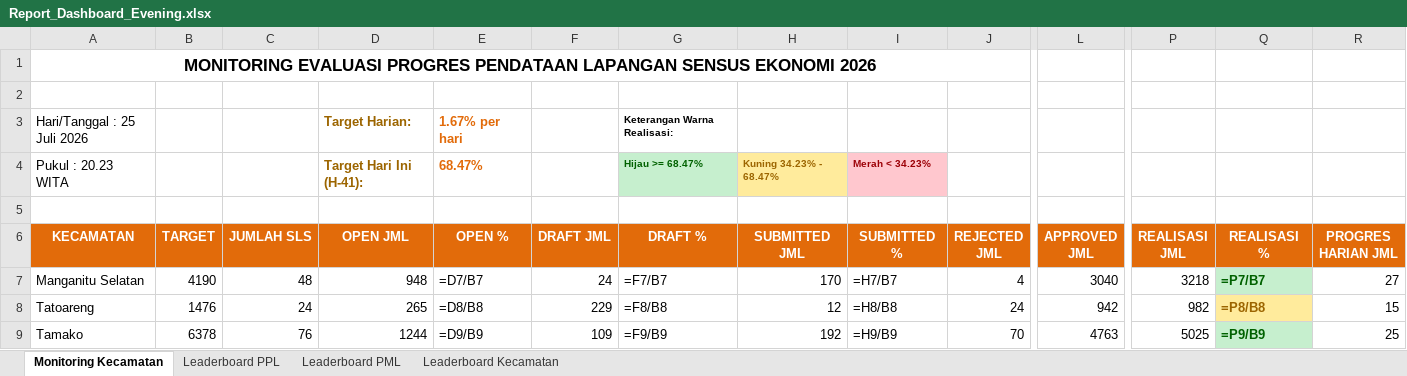
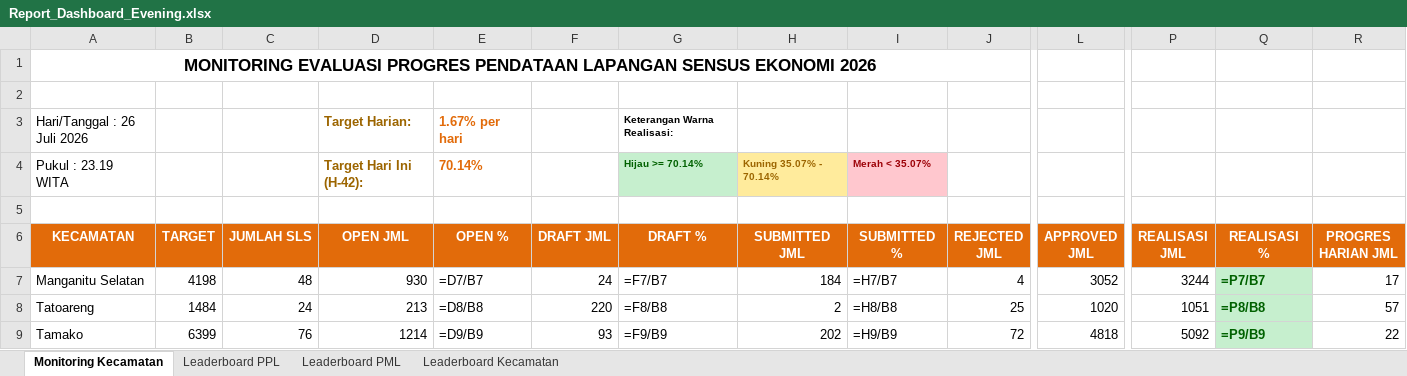
Before and after one commit to danimat15/fasih-sm-scrapper, an Excel workbook: dashboard/public/Report_Dashboard_Evening.xlsx, sheet Monitoring Kecamatan, drawn as a sheet; only a part is shown, gaps mark what is left out; values as stored, in another font and other column widths than the file's, no borders; formulas without a stored value are shown as written; removed rows and columns are numbered as before the commit, all else as after; rows hold the shown columns only; the diff covers the shown part only; the diff names each change by its address in the sheet, - before the commit and + after, or states it on an @@ line.

```diff
--- a/dashboard/public/Report_Dashboard_Evening.xlsx (sheet Monitoring Kecamatan)
+++ b/dashboard/public/Report_Dashboard_Evening.xlsx (sheet Monitoring Kecamatan)
-A3 (KECAMATAN): Hari/Tanggal : 25 Juli 2026
+A3 (KECAMATAN): Hari/Tanggal : 26 Juli 2026
-row 4: Pukul : 20.23 WITA |  |  | Target Hari Ini (H-41): | 68.47% |  | Hijau >= 68.47% | Kuning 34.23% - 68.47% | Merah < 34.23%
+row 4: Pukul : 23.19 WITA |  |  | Target Hari Ini (H-42): | 70.14% |  | Hijau >= 70.14% | Kuning 35.07% - 70.14% | Merah < 35.07%
-B7 (TARGET): 4190
+B7 (TARGET): 4198
-D7 (OPEN JML): 948
+D7 (OPEN JML): 930
-H7 (SUBMITTED JML): 170
+H7 (SUBMITTED JML): 184
-L7 (APPROVED JML): 3040
+L7 (APPROVED JML): 3052
-P7 (REALISASI JML): 3218
+P7 (REALISASI JML): 3244
-R7 (PROGRES HARIAN JML): 27
+R7 (PROGRES HARIAN JML): 17
-B8 (TARGET): 1476
+B8 (TARGET): 1484
-D8 (OPEN JML): 265
+D8 (OPEN JML): 213
-F8 (DRAFT JML): 229
+F8 (DRAFT JML): 220
-H8 (SUBMITTED JML): 12
+H8 (SUBMITTED JML): 2
-J8 (REJECTED JML): 24
+J8 (REJECTED JML): 25
-L8 (APPROVED JML): 942
+L8 (APPROVED JML): 1020
-P8 (REALISASI JML): 982
+P8 (REALISASI JML): 1051
@@ Q8 fill: #FFEB9C → #C6EFCE, text colour: #9C6500 → #006100 @@
-R8 (PROGRES HARIAN JML): 15
+R8 (PROGRES HARIAN JML): 57
-B9 (TARGET): 6378
+B9 (TARGET): 6399
-D9 (OPEN JML): 1244
+D9 (OPEN JML): 1214
-F9 (DRAFT JML): 109
+F9 (DRAFT JML): 93
-H9 (SUBMITTED JML): 192
+H9 (SUBMITTED JML): 202
-J9 (REJECTED JML): 70
+J9 (REJECTED JML): 72
-L9 (APPROVED JML): 4763
+L9 (APPROVED JML): 4818
-P9 (REALISASI JML): 5025
+P9 (REALISASI JML): 5092
-R9 (PROGRES HARIAN JML): 25
+R9 (PROGRES HARIAN JML): 22
```
Also changed, not shown: 79 edited cells elsewhere in this sheet, sheet Leaderboard PPL, sheet Leaderboard PML, sheet Leaderboard Kecamatan, dashboard/public/Monev_Pendataan_SE2026_Evening.xlsx, research/fasih-dashboard-se2026/Monev Pendataan SE2026 26 Juli 2026.xlsx, 11 other files.
